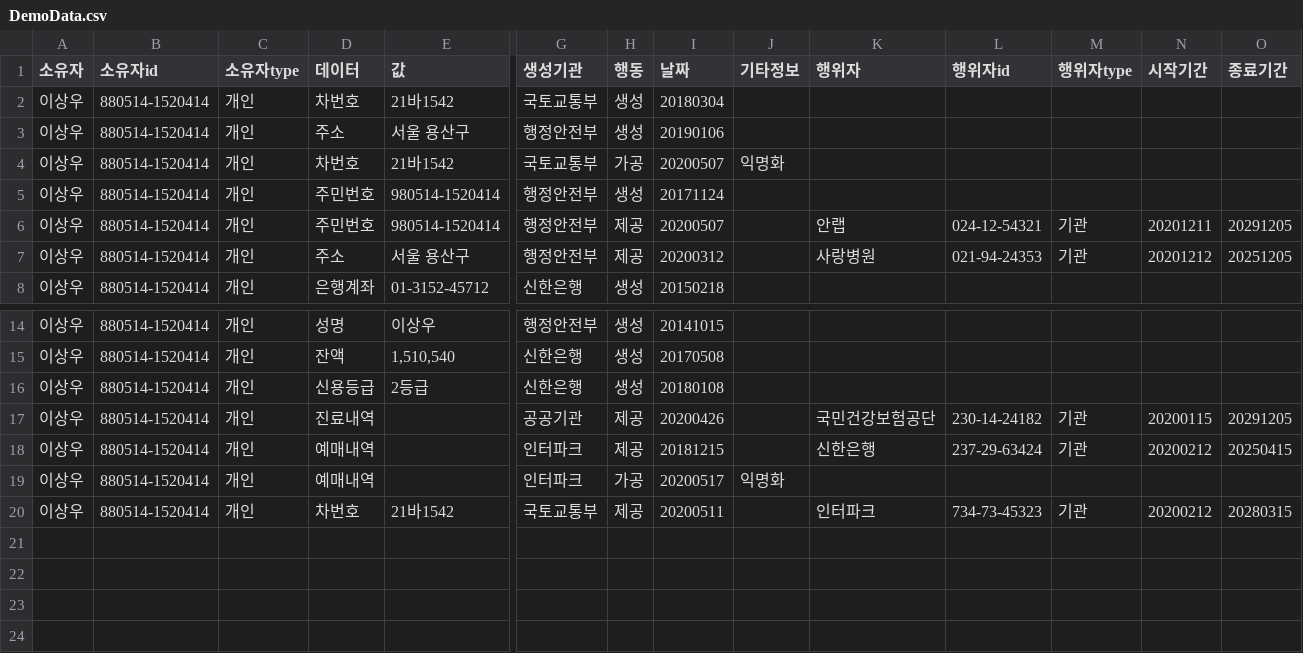
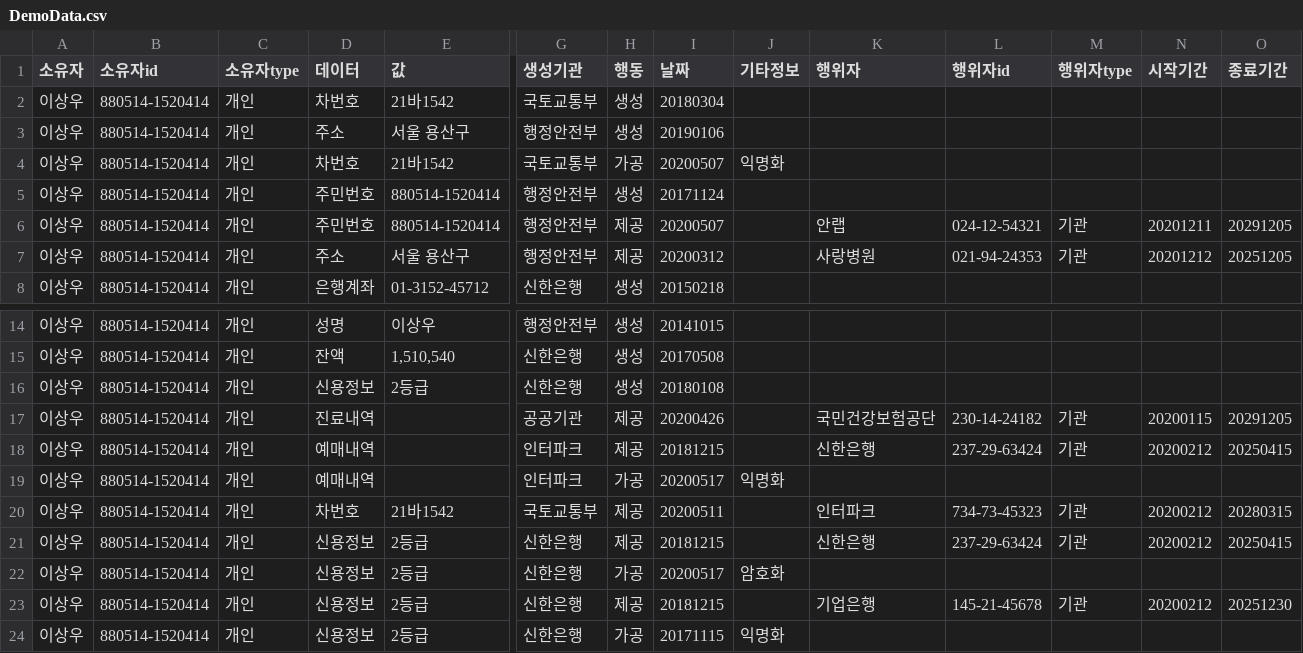
Before and after one commit to YYuJeong/Provenance-Data-Management-System, a CSV file: Version2/DemoData.csv, drawn as a sheet; only a part is shown, gaps mark what is left out; rows hold the shown columns only; the diff names each change by its address in the sheet, - before the commit and + after, or states it on an @@ line.

Commit message:
no message

```diff
--- a/Version2/DemoData.csv
+++ b/Version2/DemoData.csv
-E5:E6 (값): 980514-1520414
+E5:E6 (값): 880514-1520414
-D16 (데이터): 신용등급
+D16 (데이터): 신용정보
+row 21: 이상우 | 880514-1520414 | 개인 | 신용정보 | 2등급 | 신한은행 | 제공 | 20181215 |  | 신한은행 | 237-29-63424 | 기관 | 20200212 | 20250415
+row 22: 이상우 | 880514-1520414 | 개인 | 신용정보 | 2등급 | 신한은행 | 가공 | 20200517 | 암호화
+row 23: 이상우 | 880514-1520414 | 개인 | 신용정보 | 2등급 | 신한은행 | 제공 | 20181215 |  | 기업은행 | 145-21-45678 | 기관 | 20200212 | 20251230
+row 24: 이상우 | 880514-1520414 | 개인 | 신용정보 | 2등급 | 신한은행 | 가공 | 20171115 | 익명화
```
